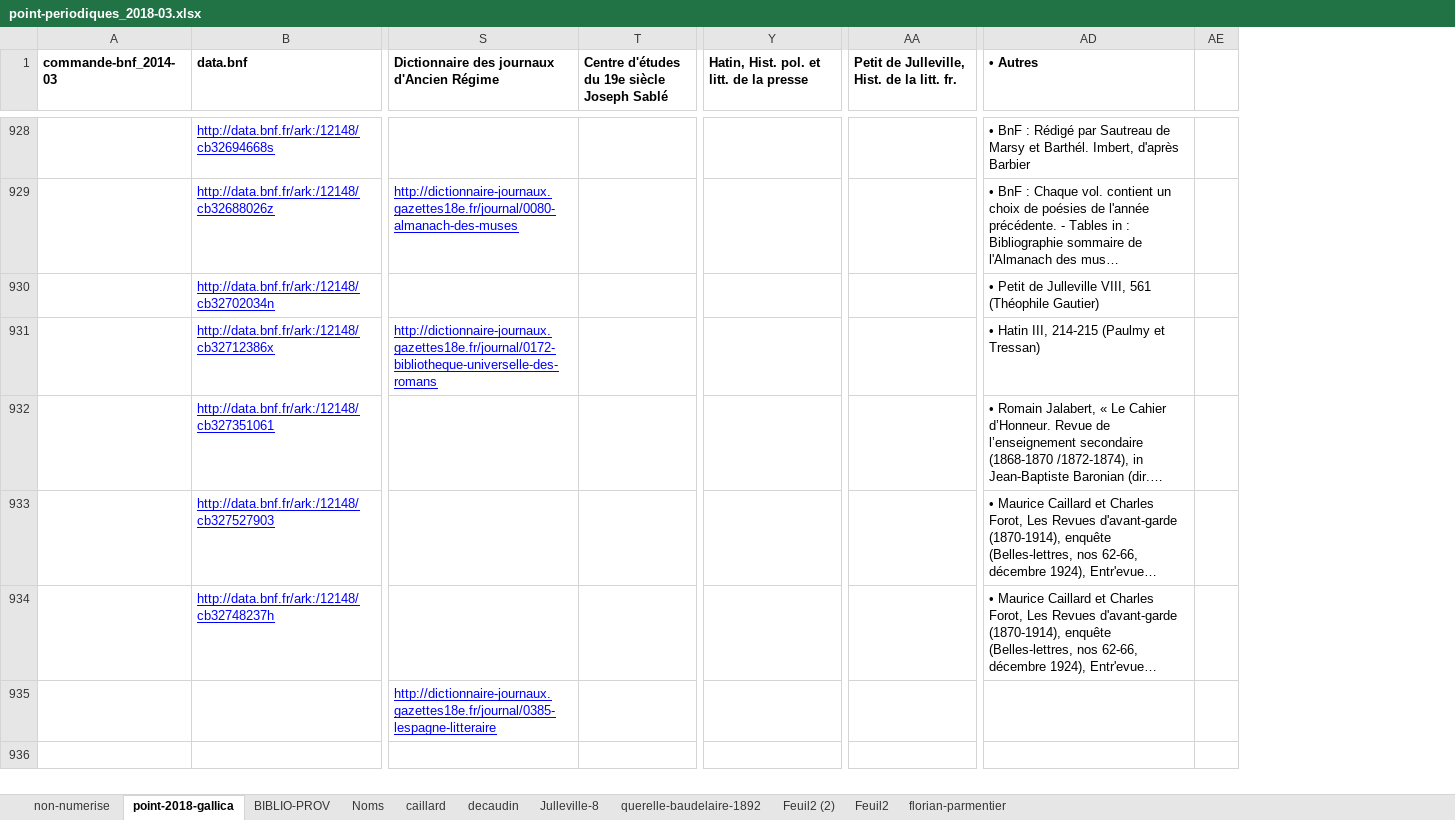
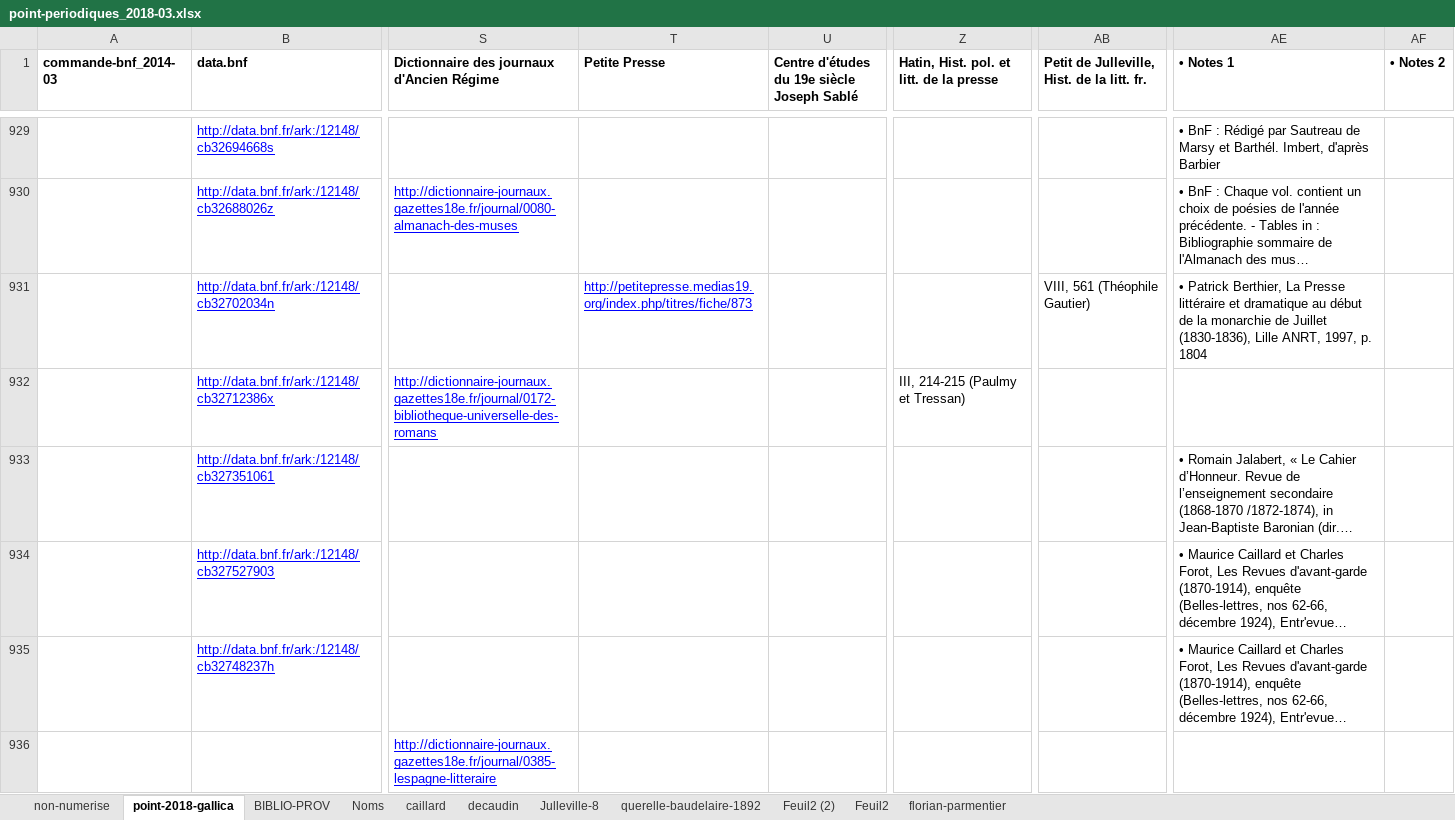
Before and after one commit to OBVIL/critique, an Excel workbook: _/point-periodiques_2018-03.xlsx, sheet point-2018-gallica, drawn as a sheet; only a part is shown, gaps mark what is left out; long unchanged cells end in …; values as stored, in another font and other column widths than the file's, no borders; removed rows and columns are numbered as before the commit, all else as after; the diff covers the shown part only; the diff names each change by its address in the sheet, - before the commit and + after, or states it on an @@ line.

```diff
--- a/_/point-periodiques_2018-03.xlsx (sheet point-2018-gallica)
+++ b/_/point-periodiques_2018-03.xlsx (sheet point-2018-gallica)
+column T (Petite Presse), row 931: http://petitepresse.medias19.org/index.php/titres/fiche/873
-column AE, empty
+column AF (• Notes 2), empty
-AE1: • Autres
+AE1: • Notes 1
-AB931: (empty)
+AB931: VIII, 561 (Théophile Gautier)
-AE931 (• Notes 1): • Petit de Julleville VIII, 561 (Théophile Gautier)
+AE931 (• Notes 1): • Patrick Berthier, La Presse littéraire et dramatique au début de la monarchie de Juillet (1830-1836), Lille ANRT, 1997, p. 1804
-Z932: (empty)
+Z932: III, 214-215 (Paulmy et Tressan)
-AE932 (• Notes 1): • Hatin III, 214-215 (Paulmy et Tressan)
+AE932 (• Notes 1): (empty)
```
Also changed, not shown: 26 added rows, 89 edited cells and cell formats elsewhere in this sheet, sheet non-numerise, sheet BIBLIO-PROV, sheet florian-parmentier, hidden cells, charts or pictures.
